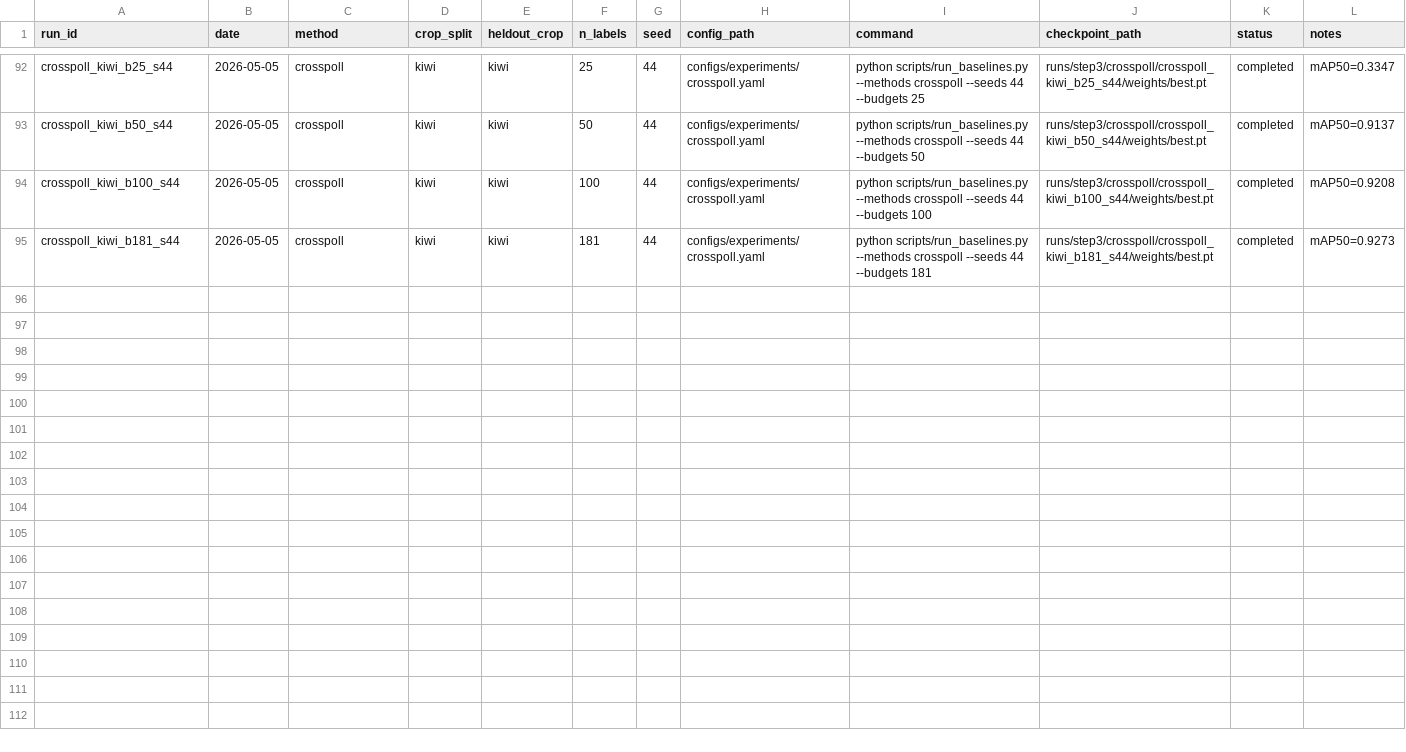
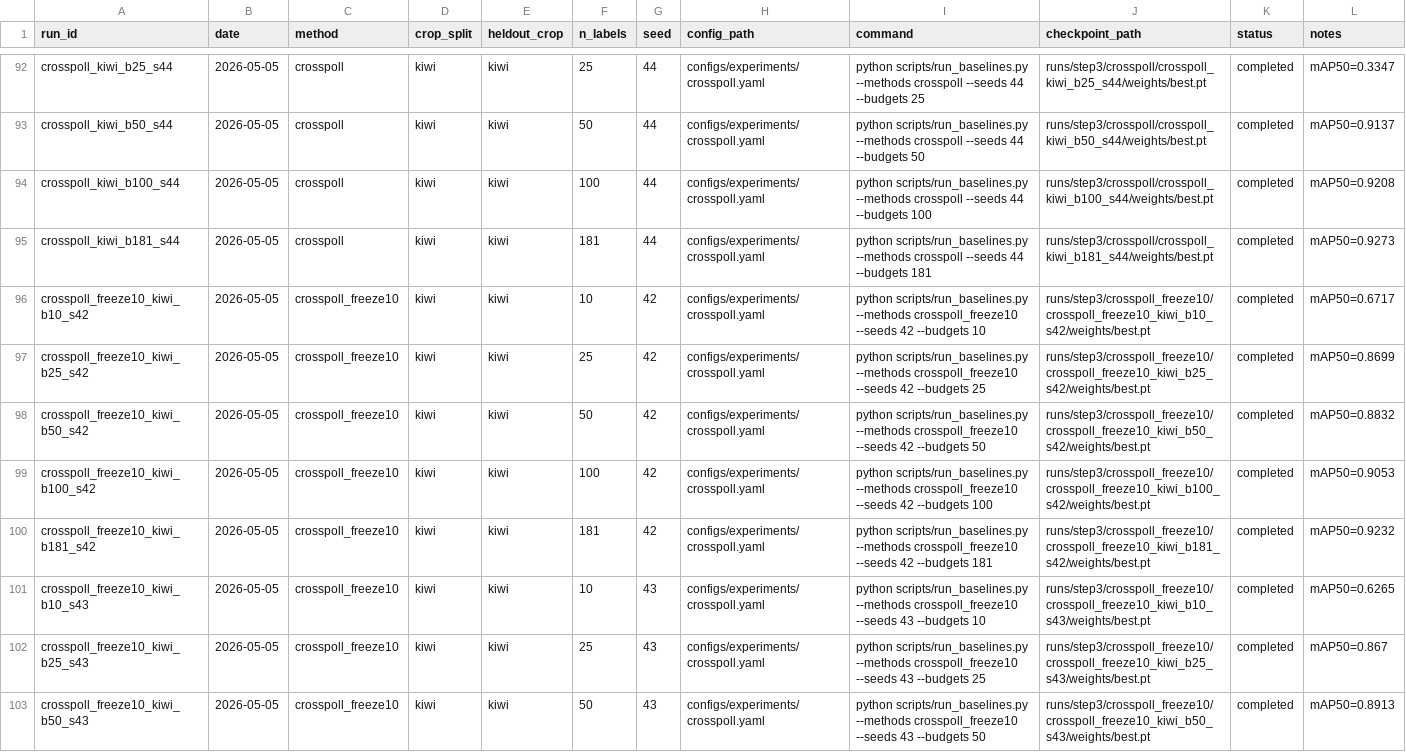
Before and after one commit to kushwaha-pankaj/greenpoll, a CSV file: experiments/registry.csv, drawn as a sheet; only a part is shown, gaps mark what is left out; the diff covers the shown part only.

```diff
--- a/experiments/registry.csv
+++ b/experiments/registry.csv
@@ -95 +95,9 @@ crosspoll_kiwi_b100_s44,2026-05-05,crosspoll,kiwi,kiwi,100,44,configs/experiment
 crosspoll_kiwi_b181_s44,2026-05-05,crosspoll,kiwi,kiwi,181,44,configs/experiments/crosspoll.yaml,python scripts/run_baselines.py --methods crosspoll --seeds 44 --budgets 181,runs/step3/crosspoll/crosspoll_kiwi_b181_s44/weights/best.pt,completed,mAP50=0.9273
+crosspoll_freeze10_kiwi_b10_s42,2026-05-05,crosspoll_freeze10,kiwi,kiwi,10,42,configs/experiments/crosspoll.yaml,python scripts/run_baselines.py --methods crosspoll_freeze10 --seeds 42 --budgets 10,runs/step3/crosspoll_freeze10/crosspoll_freeze10_kiwi_b10_s42/weights/best.pt,completed,mAP50=0.6717
+crosspoll_freeze10_kiwi_b25_s42,2026-05-05,crosspoll_freeze10,kiwi,kiwi,25,42,configs/experiments/crosspoll.yaml,python scripts/run_baselines.py --methods crosspoll_freeze10 --seeds 42 --budgets 25,runs/step3/crosspoll_freeze10/crosspoll_freeze10_kiwi_b25_s42/weights/best.pt,completed,mAP50=0.8699
+crosspoll_freeze10_kiwi_b50_s42,2026-05-05,crosspoll_freeze10,kiwi,kiwi,50,42,configs/experiments/crosspoll.yaml,python scripts/run_baselines.py --methods crosspoll_freeze10 --seeds 42 --budgets 50,runs/step3/crosspoll_freeze10/crosspoll_freeze10_kiwi_b50_s42/weights/best.pt,completed,mAP50=0.8832
+crosspoll_freeze10_kiwi_b100_s42,2026-05-05,crosspoll_freeze10,kiwi,kiwi,100,42,configs/experiments/crosspoll.yaml,python scripts/run_baselines.py --methods crosspoll_freeze10 --seeds 42 --budgets 100,runs/step3/crosspoll_freeze10/crosspoll_freeze10_kiwi_b100_s42/weights/best.pt,completed,mAP50=0.9053
+crosspoll_freeze10_kiwi_b181_s42,2026-05-05,crosspoll_freeze10,kiwi,kiwi,181,42,configs/experiments/crosspoll.yaml,python scripts/run_baselines.py --methods crosspoll_freeze10 --seeds 42 --budgets 181,runs/step3/crosspoll_freeze10/crosspoll_freeze10_kiwi_b181_s42/weights/best.pt,completed,mAP50=0.9232
+crosspoll_freeze10_kiwi_b10_s43,2026-05-05,crosspoll_freeze10,kiwi,kiwi,10,43,configs/experiments/crosspoll.yaml,python scripts/run_baselines.py --methods crosspoll_freeze10 --seeds 43 --budgets 10,runs/step3/crosspoll_freeze10/crosspoll_freeze10_kiwi_b10_s43/weights/best.pt,completed,mAP50=0.6265
+crosspoll_freeze10_kiwi_b25_s43,2026-05-05,crosspoll_freeze10,kiwi,kiwi,25,43,configs/experiments/crosspoll.yaml,python scripts/run_baselines.py --methods crosspoll_freeze10 --seeds 43 --budgets 25,runs/step3/crosspoll_freeze10/crosspoll_freeze10_kiwi_b25_s43/weights/best.pt,completed,mAP50=0.867
+crosspoll_freeze10_kiwi_b50_s43,2026-05-05,crosspoll_freeze10,kiwi,kiwi,50,43,configs/experiments/crosspoll.yaml,python scripts/run_baselines.py --methods crosspoll_freeze10 --seeds 43 --budgets 50,runs/step3/crosspoll_freeze10/crosspoll_freeze10_kiwi_b50_s43/weights/best.pt,completed,mAP50=0.8913
```
Also changed, not shown: 7 added rows elsewhere in this file, results/summary.csv.
